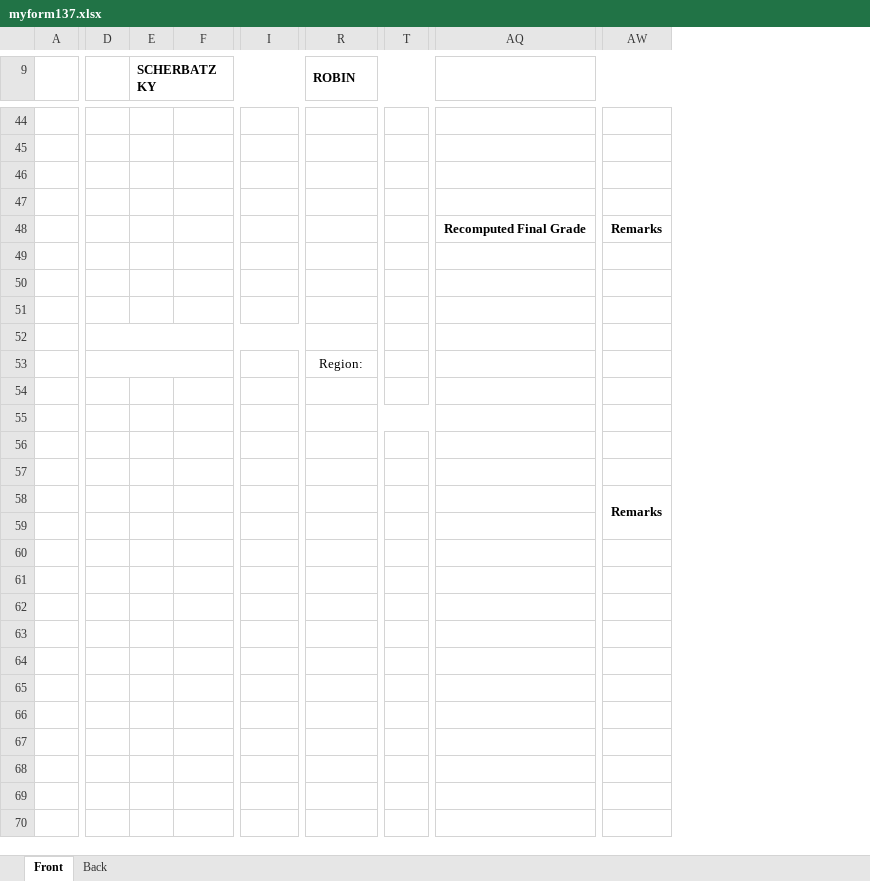
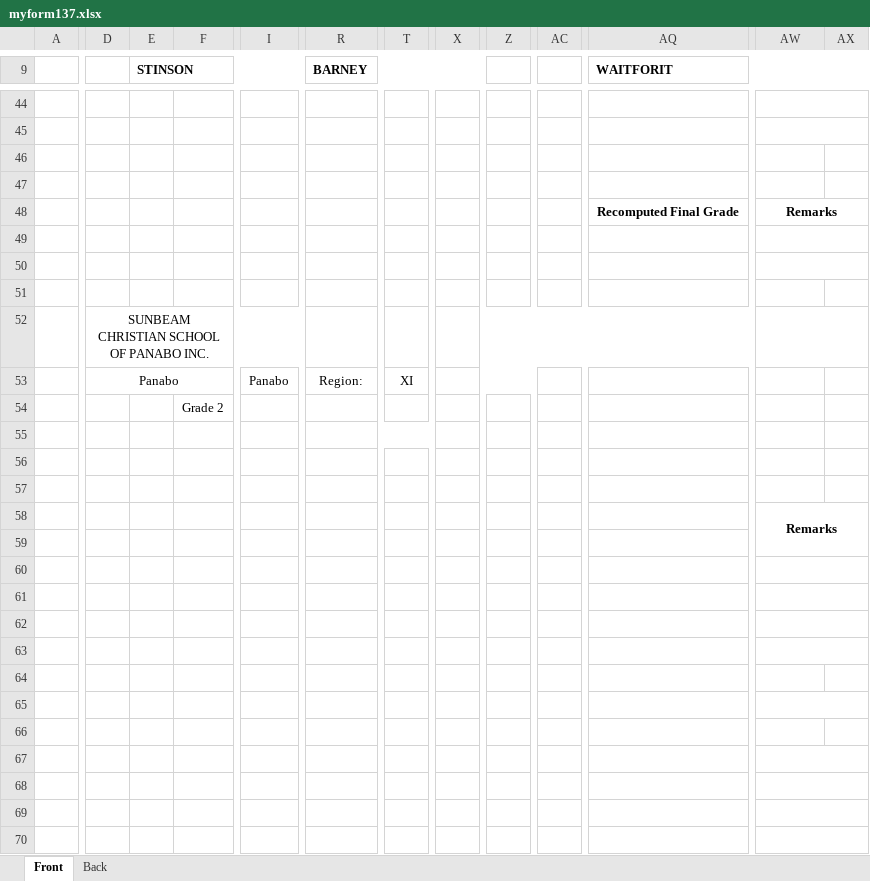
Before and after one commit to exojade/sunbeam_app, an Excel workbook: reports/myform137.xlsx, sheet Front, drawn as a sheet; only a part is shown, gaps mark what is left out; values as stored, in another font and other column widths than the file's, no borders; charts and pictures not drawn; removed rows and columns are numbered as before the commit, all else as after; rows hold the shown columns only; the diff covers the shown part only; the diff names each change by its address in the sheet, - before the commit and + after, or states it on an @@ line.

```diff
--- a/reports/myform137.xlsx (sheet Front)
+++ b/reports/myform137.xlsx (sheet Front)
-column E (SCHERBATZKY), empty
+column E (STINSON), empty
+column X, empty
+column Z, empty
+column AC, empty
+column AX, empty
-R9: ROBIN
+R9: BARNEY
-AQ9: (empty)
+AQ9: WAITFORIT
+AW44:AX44 merged
-row 45: (empty)
+row 45: (empty)
+AW48:AX48 merged
+AW49:AX49 merged
+AW50:AX50 merged
-D52: (empty)
+D52: SUNBEAM CHRISTIAN SCHOOL OF PANABO INC.
+AW52:AX52 merged
-D53: (empty)
+D53: Panabo
-I53: (empty)
+I53: Panabo
-T53: (empty)
+T53: XI
-F54: (empty)
+F54: Grade 2
+AW60:AX60 merged
+AW61:AX61 merged
-row 62: (empty)
+row 62: (empty)
+AW63:AX63 merged
+AW65:AX65 merged
+AW67:AX67 merged
+AW68:AX68 merged
+AW69:AX69 merged
+AW70:AX70 merged
```
Also changed, not shown: 7 added rows, 7 removed rows, 3 removed columns, 23 edited cells, cell formats and merged cells elsewhere in this sheet, reports/grade.xlsx, reports/report.xlsx, 31 other files.
